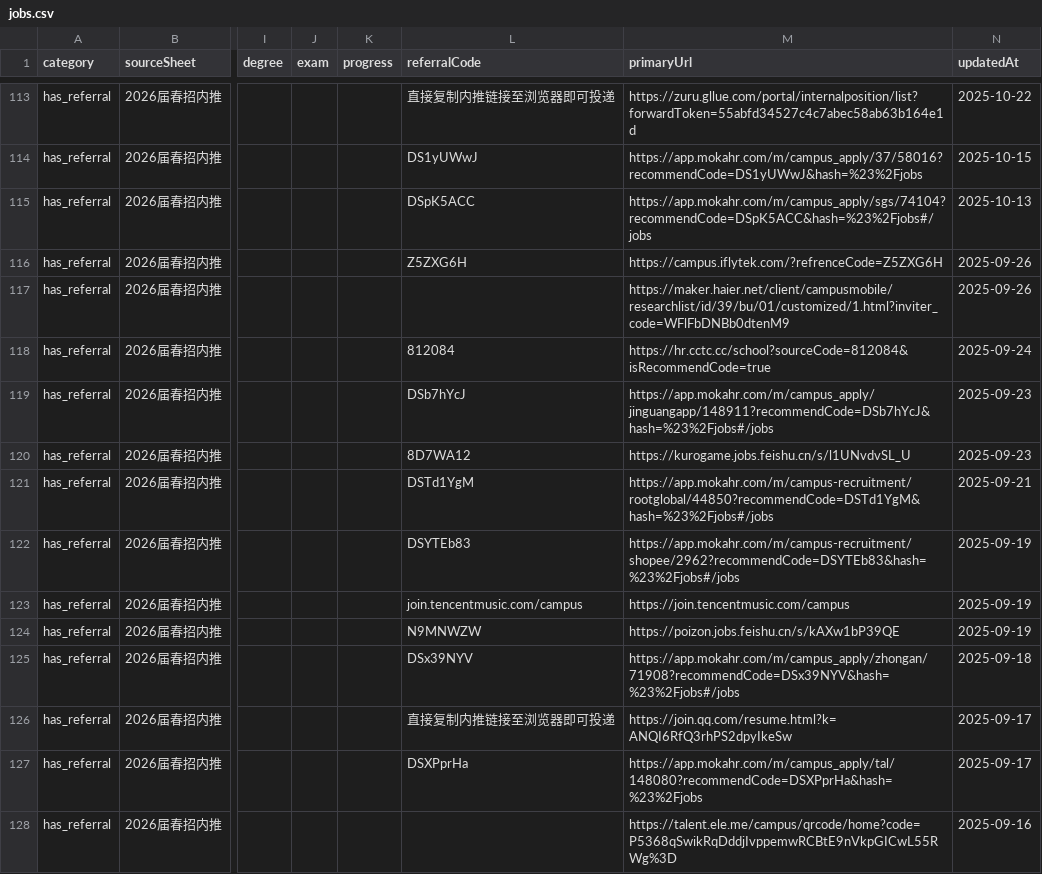
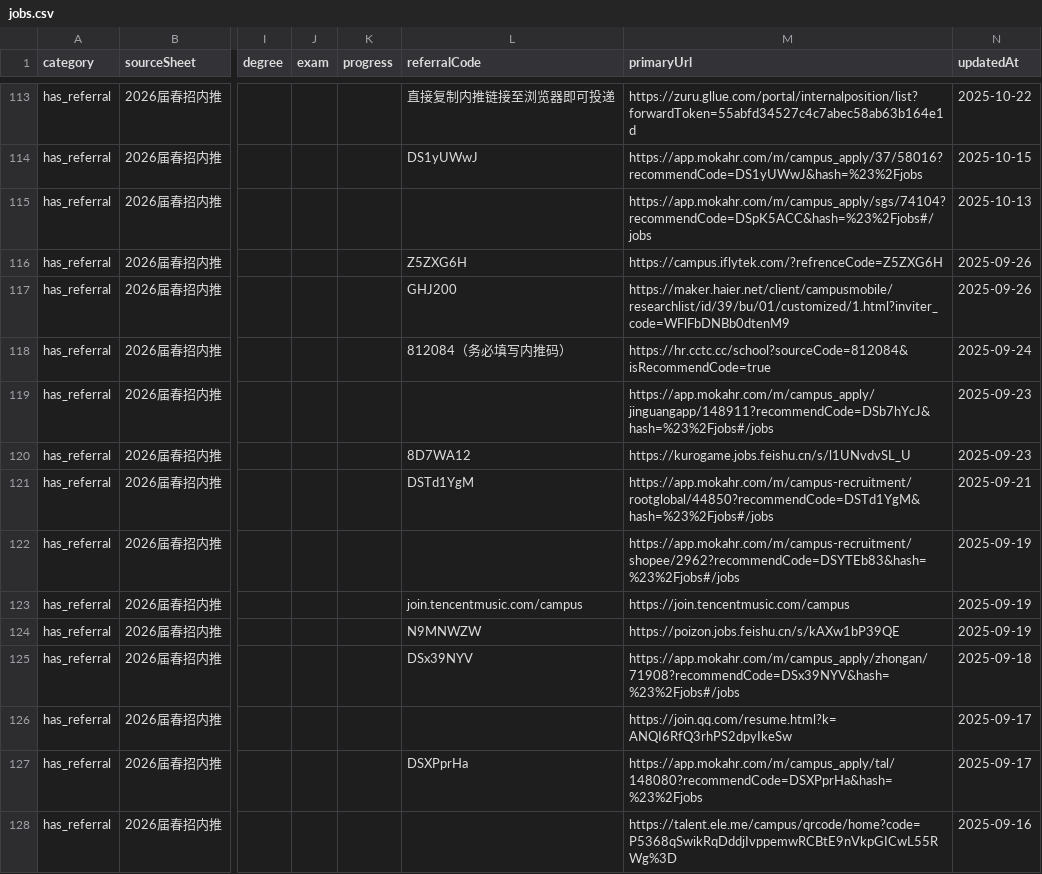
Before and after one commit to ChangMingChao/job-card-collection, a CSV file: jobs.csv, drawn as a sheet; only a part is shown, gaps mark what is left out; the diff covers the shown part only; the diff names each change by its address in the sheet, - before the commit and + after, or states it on an @@ line.

```diff
--- a/jobs.csv
+++ b/jobs.csv
-L115 (referralCode): DSpK5ACC
+L115 (referralCode): (empty)
-L117 (referralCode): (empty)
+L117 (referralCode): GHJ200
-L118 (referralCode): 812084
+L118 (referralCode): 812084（务必填写内推码）
-L119 (referralCode): DSb7hYcJ
+L119 (referralCode): (empty)
-L122 (referralCode): DSYTEb83
+L122 (referralCode): (empty)
-L126 (referralCode): 直接复制内推链接至浏览器即可投递
+L126 (referralCode): (empty)
```
Also changed, not shown: 63 edited cells elsewhere in this file, 1 other file.
